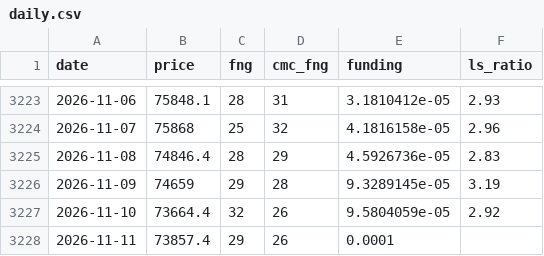
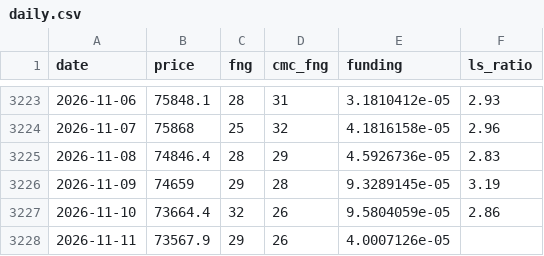
Before and after one commit to cdean12/Crypto-Sentiment, a CSV file: data/daily.csv, drawn as a sheet; only a part is shown, gaps mark what is left out.

Commit message:
Update data 2026-11-11T15:19Z

```diff
--- a/data/daily.csv
+++ b/data/daily.csv
@@ -3226,3 +3226,3 @@ date,price,fng,cmc_fng,funding,ls_ratio
 2026-11-09,74659,29,28,9.3289145e-05,3.19
-2026-11-10,73664.4,32,26,9.5804059e-05,2.92
-2026-11-11,73857.4,29,26,0.0001,
+2026-11-10,73664.4,32,26,9.5804059e-05,2.86
+2026-11-11,73567.9,29,26,4.0007126e-05,
```
Also changed, not shown: 1 other file.
